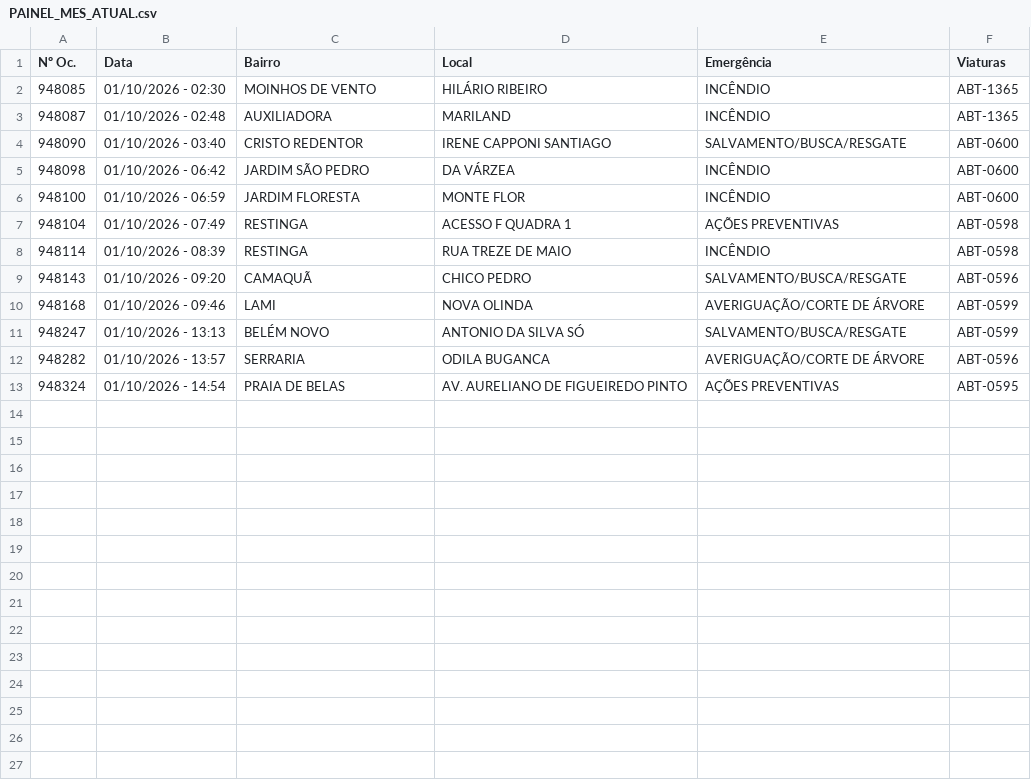
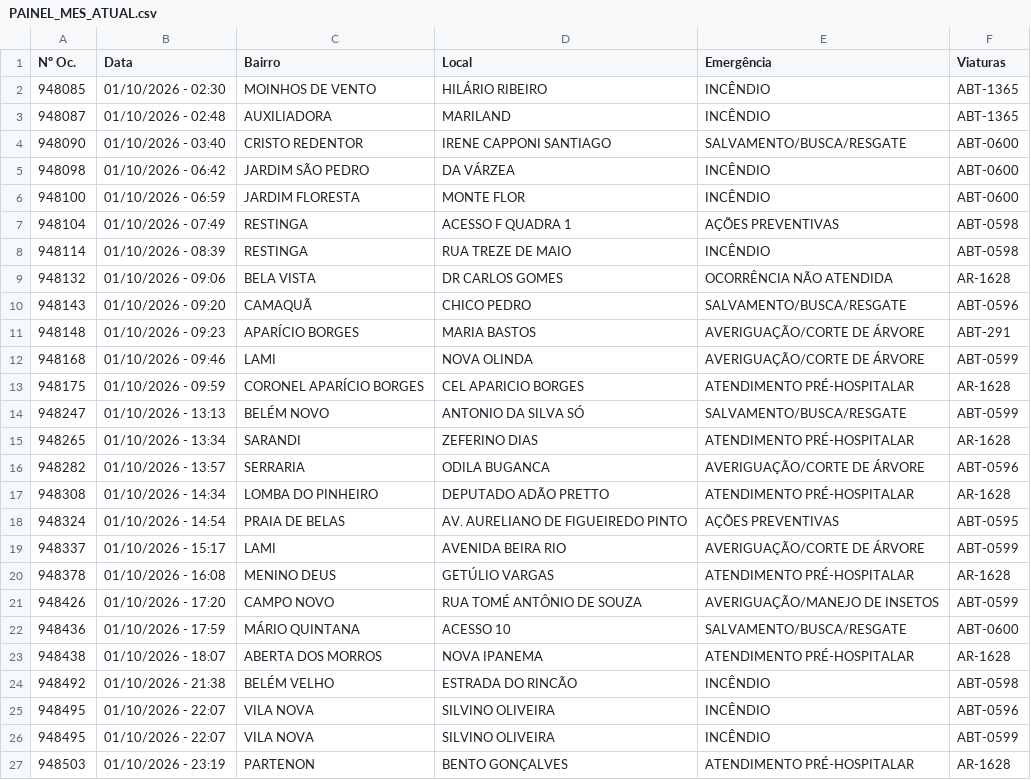
Before and after one commit to ciabm-1bbm/site, a CSV file: dados/PAINEL_MES_ATUAL.csv, drawn as a sheet.

```diff
--- a/dados/PAINEL_MES_ATUAL.csv
+++ b/dados/PAINEL_MES_ATUAL.csv
@@ -8,6 +8,20 @@ Nº Oc.,Data,Bairro,Local,Emergência,Viaturas
 948114,01/10/2026 - 08:39,RESTINGA,RUA TREZE DE MAIO,INCÊNDIO,ABT-0598
+948132,01/10/2026 - 09:06,BELA VISTA,DR CARLOS GOMES,OCORRÊNCIA NÃO ATENDIDA,AR-1628
 948143,01/10/2026 - 09:20,CAMAQUÃ,CHICO PEDRO,SALVAMENTO/BUSCA/RESGATE,ABT-0596
+948148,01/10/2026 - 09:23,APARÍCIO BORGES,MARIA BASTOS,AVERIGUAÇÃO/CORTE DE ÁRVORE,ABT-291
 948168,01/10/2026 - 09:46,LAMI,NOVA OLINDA,AVERIGUAÇÃO/CORTE DE ÁRVORE,ABT-0599
+948175,01/10/2026 - 09:59,CORONEL APARÍCIO BORGES,CEL APARICIO BORGES,ATENDIMENTO PRÉ-HOSPITALAR,AR-1628
 948247,01/10/2026 - 13:13,BELÉM NOVO,ANTONIO DA SILVA SÓ,SALVAMENTO/BUSCA/RESGATE,ABT-0599
+948265,01/10/2026 - 13:34,SARANDI,ZEFERINO DIAS,ATENDIMENTO PRÉ-HOSPITALAR,AR-1628
 948282,01/10/2026 - 13:57,SERRARIA,ODILA BUGANCA,AVERIGUAÇÃO/CORTE DE ÁRVORE,ABT-0596
+948308,01/10/2026 - 14:34,LOMBA DO PINHEIRO,DEPUTADO ADÃO PRETTO,ATENDIMENTO PRÉ-HOSPITALAR,AR-1628
 948324,01/10/2026 - 14:54,PRAIA DE BELAS,AV. AURELIANO DE FIGUEIREDO PINTO,AÇÕES PREVENTIVAS,ABT-0595
+948337,01/10/2026 - 15:17,LAMI,AVENIDA BEIRA RIO,AVERIGUAÇÃO/CORTE DE ÁRVORE,ABT-0599
+948378,01/10/2026 - 16:08,MENINO DEUS,GETÚLIO VARGAS,ATENDIMENTO PRÉ-HOSPITALAR,AR-1628
+948426,01/10/2026 - 17:20,CAMPO NOVO,RUA TOMÉ ANTÔNIO DE SOUZA,AVERIGUAÇÃO/MANEJO DE INSETOS,ABT-0599
+948436,01/10/2026 - 17:59,MÁRIO QUINTANA,ACESSO 10,SALVAMENTO/BUSCA/RESGATE,ABT-0600
+948438,01/10/2026 - 18:07,ABERTA DOS MORROS,NOVA IPANEMA,ATENDIMENTO PRÉ-HOSPITALAR,AR-1628
+948492,01/10/2026 - 21:38,BELÉM VELHO,ESTRADA DO RINCÃO,INCÊNDIO,ABT-0598
+948495,01/10/2026 - 22:07,VILA NOVA,SILVINO OLIVEIRA,INCÊNDIO,ABT-0596
+948495,01/10/2026 - 22:07,VILA NOVA,SILVINO OLIVEIRA,INCÊNDIO,ABT-0599
+948503,01/10/2026 - 23:19,PARTENON,BENTO GONÇALVES,ATENDIMENTO PRÉ-HOSPITALAR,AR-1628
```
